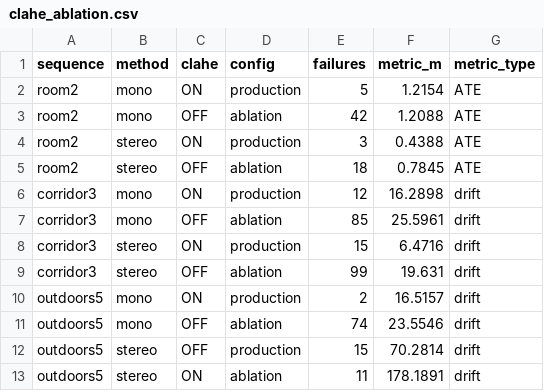
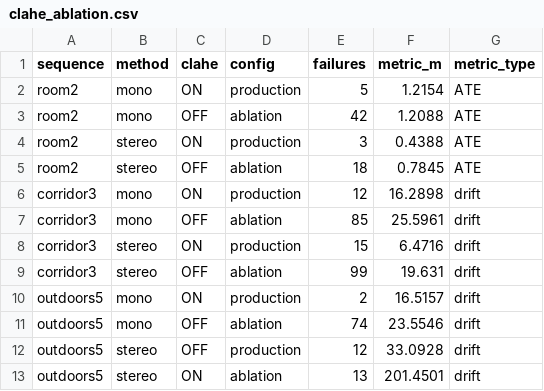
Before and after one commit to mayet16/Stereo_Visual_Odometry, a CSV file: outputs/clahe_ablation.csv, drawn as a sheet.

```diff
--- a/outputs/clahe_ablation.csv
+++ b/outputs/clahe_ablation.csv
@@ -11,3 +11,3 @@ outdoors5,mono,ON,production,2,16.5157,drift
 outdoors5,mono,OFF,ablation,74,23.5546,drift
-outdoors5,stereo,OFF,production,15,70.2814,drift
-outdoors5,stereo,ON,ablation,11,178.1891,drift
+outdoors5,stereo,OFF,production,12,33.0928,drift
+outdoors5,stereo,ON,ablation,13,201.4501,drift
```
Also changed, not shown: outputs/dynamic_results.csv, outputs/evaluation_results.csv, 38 other files.
